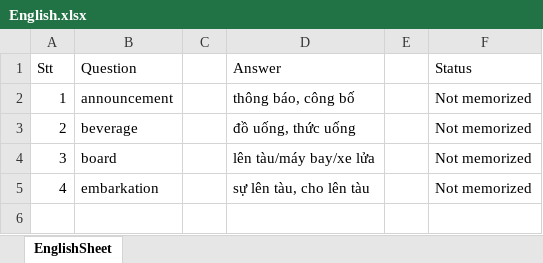
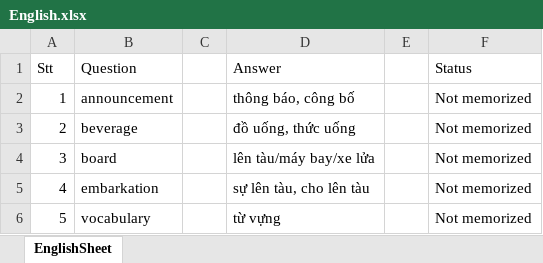
Before and after one commit to TranQuan12345546/final-project-TechMaster, an Excel workbook: English.xlsx, sheet EnglishSheet, drawn as a sheet; values as stored, in another font and other column widths than the file's, no borders; the diff names each change by its address in the sheet, - before the commit and + after, or states it on an @@ line.

```diff
--- a/English.xlsx (sheet EnglishSheet)
+++ b/English.xlsx (sheet EnglishSheet)
+row 6: 5 | vocabulary |  | từ vựng |  | Not memorized
```
Also changed, not shown: 12 other files.
